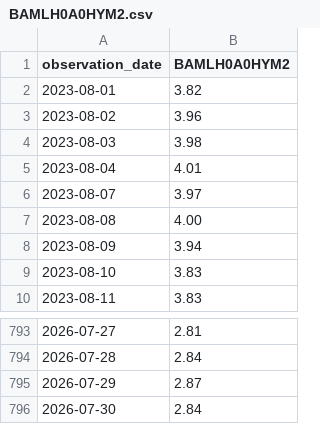
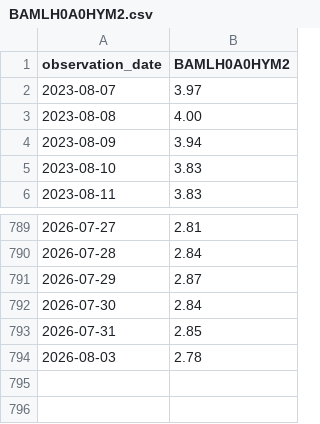
Before and after one commit to junxinhuang/fin-market-brief, a CSV file: data/macro/raw/BAMLH0A0HYM2.csv, drawn as a sheet; only a part is shown, gaps mark what is left out.

```diff
--- a/data/macro/raw/BAMLH0A0HYM2.csv
+++ b/data/macro/raw/BAMLH0A0HYM2.csv
@@ -1,6 +1,2 @@
 observation_date,BAMLH0A0HYM2
-2023-08-01,3.82
-2023-08-02,3.96
-2023-08-03,3.98
-2023-08-04,4.01
 2023-08-07,3.97
@@ -796 +792,3 @@ observation_date,BAMLH0A0HYM2
 2026-07-30,2.84
+2026-07-31,2.85
+2026-08-03,2.78
```
Also changed, not shown: data/macro/latest-summary.csv, data/macro/raw/DGS10.csv, 39 other files.
